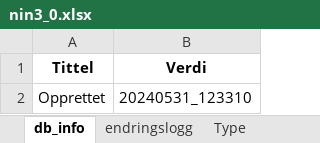
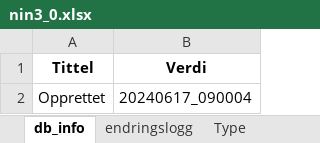
Before and after one commit to Artsdatabanken/nin-kode-api, an Excel workbook: NinKode.WebApi/report_data/3_0/nin3_0.xlsx, sheet db_info, drawn as a sheet; values as stored, in another font and other column widths than the file's, no borders; the diff names each change by its address in the sheet, - before the commit and + after, or states it on an @@ line.

```diff
--- a/NinKode.WebApi/report_data/3_0/nin3_0.xlsx (sheet db_info)
+++ b/NinKode.WebApi/report_data/3_0/nin3_0.xlsx (sheet db_info)
-B2 (Verdi): 20240531_123310
+B2 (Verdi): 20240617_090004
```
Also changed, not shown: sheet HT_KLE_M005, sheet KLE_M005, 3 other files.
